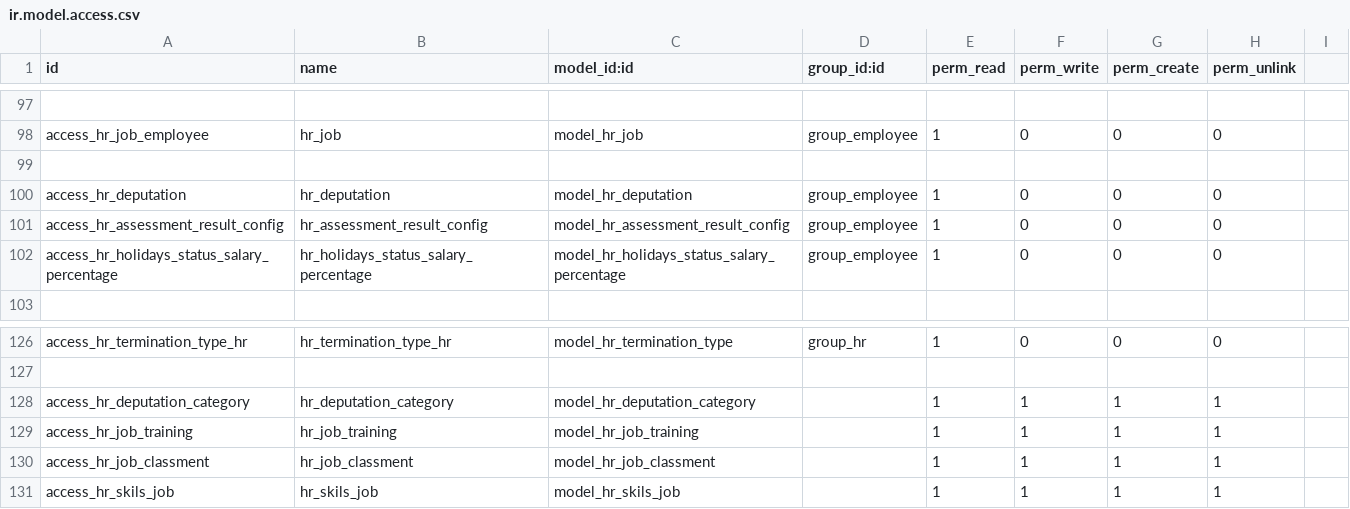
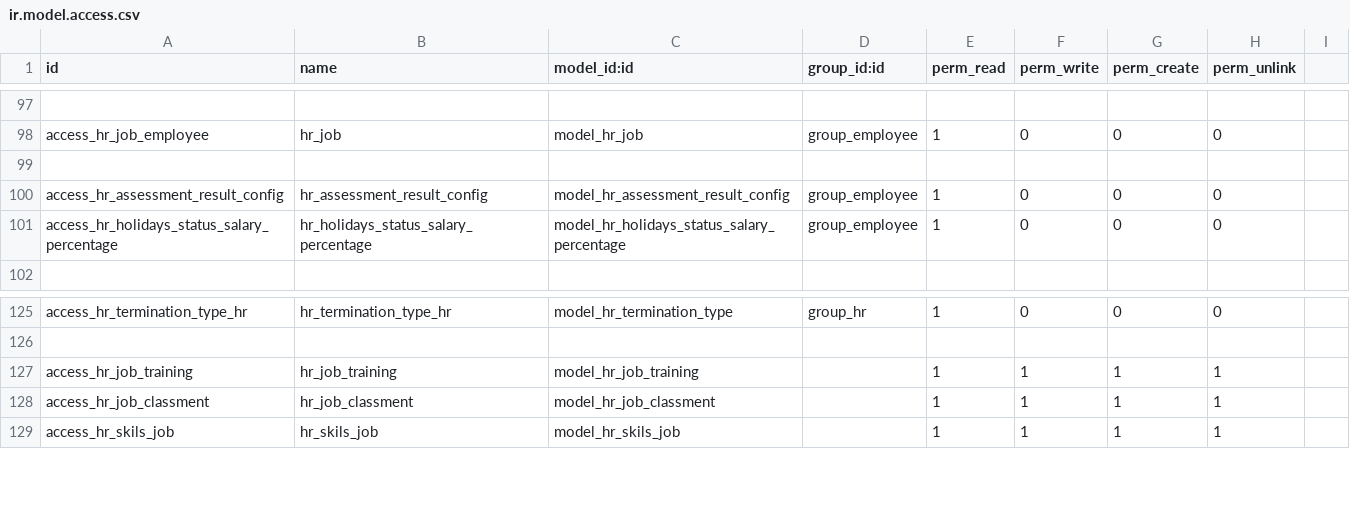
Before and after one commit to rouag/orvea, a CSV file: smart_hr/security/ir.model.access.csv, drawn as a sheet; only a part is shown, gaps mark what is left out.

Commit message:
[IMP] new menu for deputation and overtime

```diff
--- a/smart_hr/security/ir.model.access.csv
+++ b/smart_hr/security/ir.model.access.csv
@@ -99,3 +99,2 @@ access_hr_job_employee,hr_job,model_hr_job,group_employee,1,0,0,0
 ,,,,,,,
-access_hr_deputation,hr_deputation,model_hr_deputation,group_employee,1,0,0,0
 access_hr_assessment_result_config,hr_assessment_result_config,model_hr_assessment_result_config,group_employee,1,0,0,0
@@ -127,3 +126,2 @@ access_hr_termination_type_hr,hr_termination_type_hr,model_hr_termination_type,g
 ,,,,,,,
-access_hr_deputation_category,hr_deputation_category,model_hr_deputation_category,,1,1,1,1
 access_hr_job_training,hr_job_training,model_hr_job_training,,1,1,1,1
```
Also changed, not shown: 16 other files.
